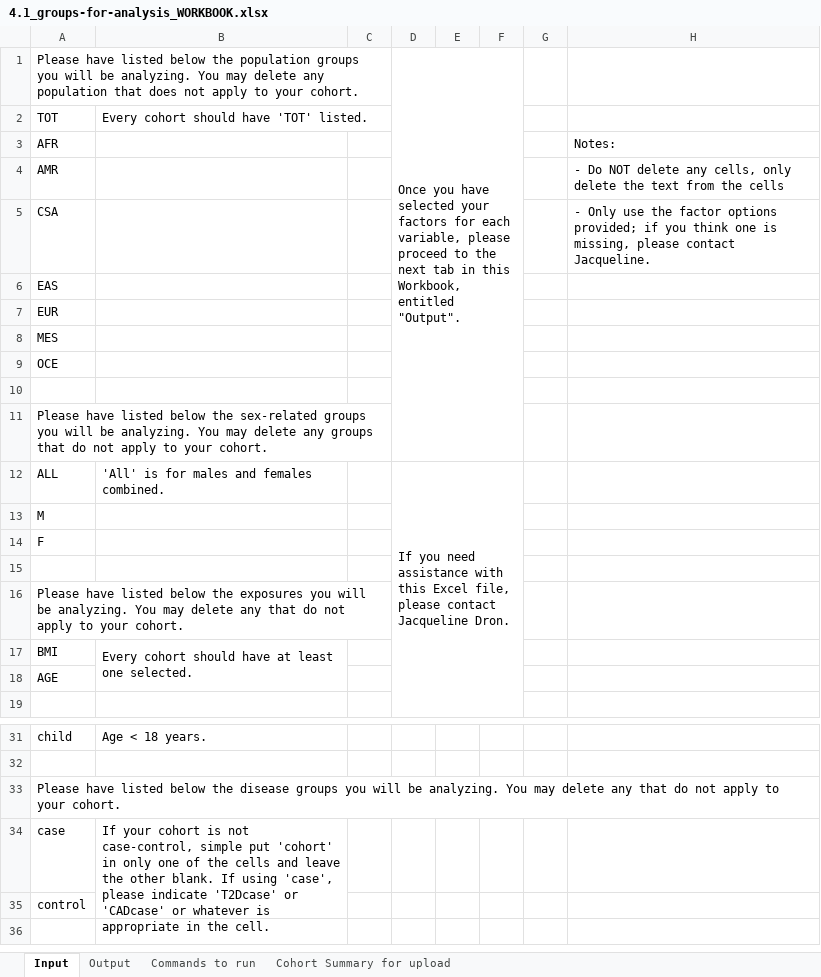
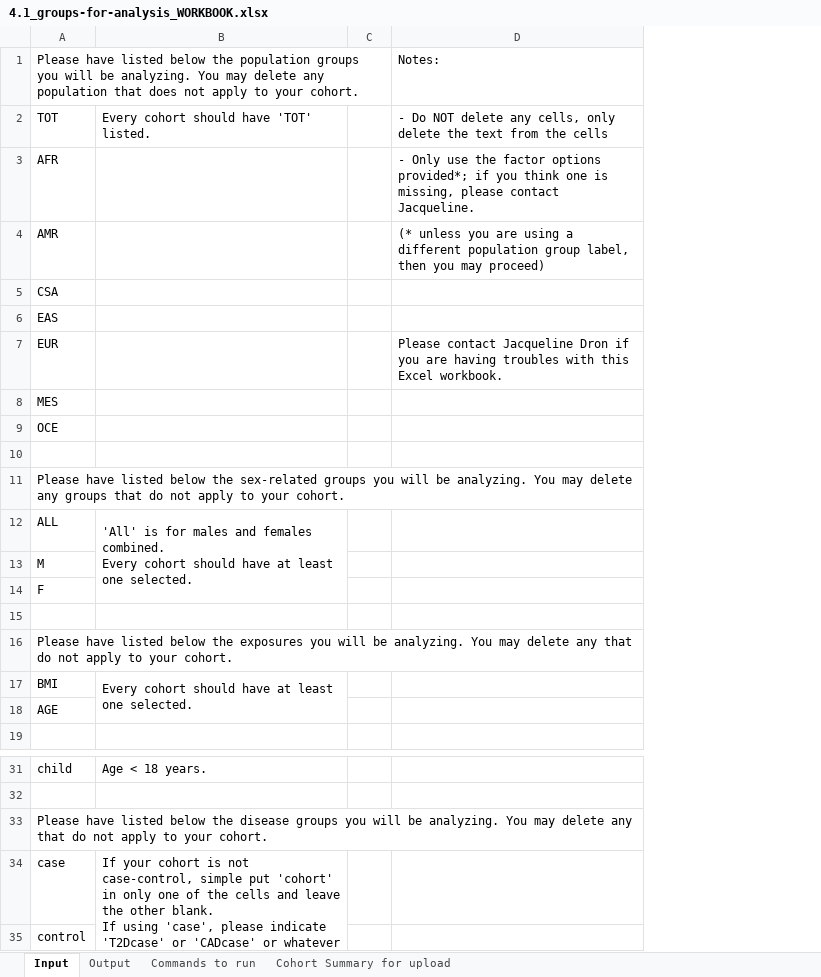
Before and after one commit to jsdron/glgc_internal, an Excel workbook: src/4.1_groups-for-analysis_WORKBOOK.xlsx, sheet Input, drawn as a sheet; only a part is shown, gaps mark what is left out; values as stored, in another font and other column widths than the file's, no cell formats; removed rows and columns are numbered as before the commit, all else as after; ↵ is a line break in a cell; the diff names each change by its address in the sheet, - before the commit and + after, or states it on an @@ line.

```diff
--- a/src/4.1_groups-for-analysis_WORKBOOK.xlsx (sheet Input)
+++ b/src/4.1_groups-for-analysis_WORKBOOK.xlsx (sheet Input)
-column D, rows 1-12: Once you have selected your factors for each variable, please proceed to the next tab in this Workbook, entitled "Output". |  |  |  |  |  |  |  |  |  |  | If you need assistance with this Excel file, please contact Jacqueline Dron.
-column E, empty
-column F, empty
-column G, empty
-D1: (empty)
+D1: Notes:
-D2: (empty)
+D2: - Do NOT delete any cells, only delete the text from the cells
-D3: Notes:
+D3: - Only use the factor options provided*; if you think one is missing, please contact Jacqueline.
-D4: - Do NOT delete any cells, only delete the text from the cells
+D4: (* unless you are using a different population group label, then you may proceed)
-D5: - Only use the factor options provided; if you think one is missing, please contact Jacqueline.
+D5: (empty)
-D7: (empty)
+D7: Please contact Jacqueline Dron if you are having troubles with this Excel workbook.
-B12: …females combined.
+B12: …females combined. ↵ Every cohort should have at least one selected.
+B12:B14 merged
-B34: …the cell.
+B34: …the cell.
```
Also changed, not shown: sheet Commands to run, sheet Output, sheet Cohort Summary for upload, cell formats, formulas that keep their value, 4 other files.
